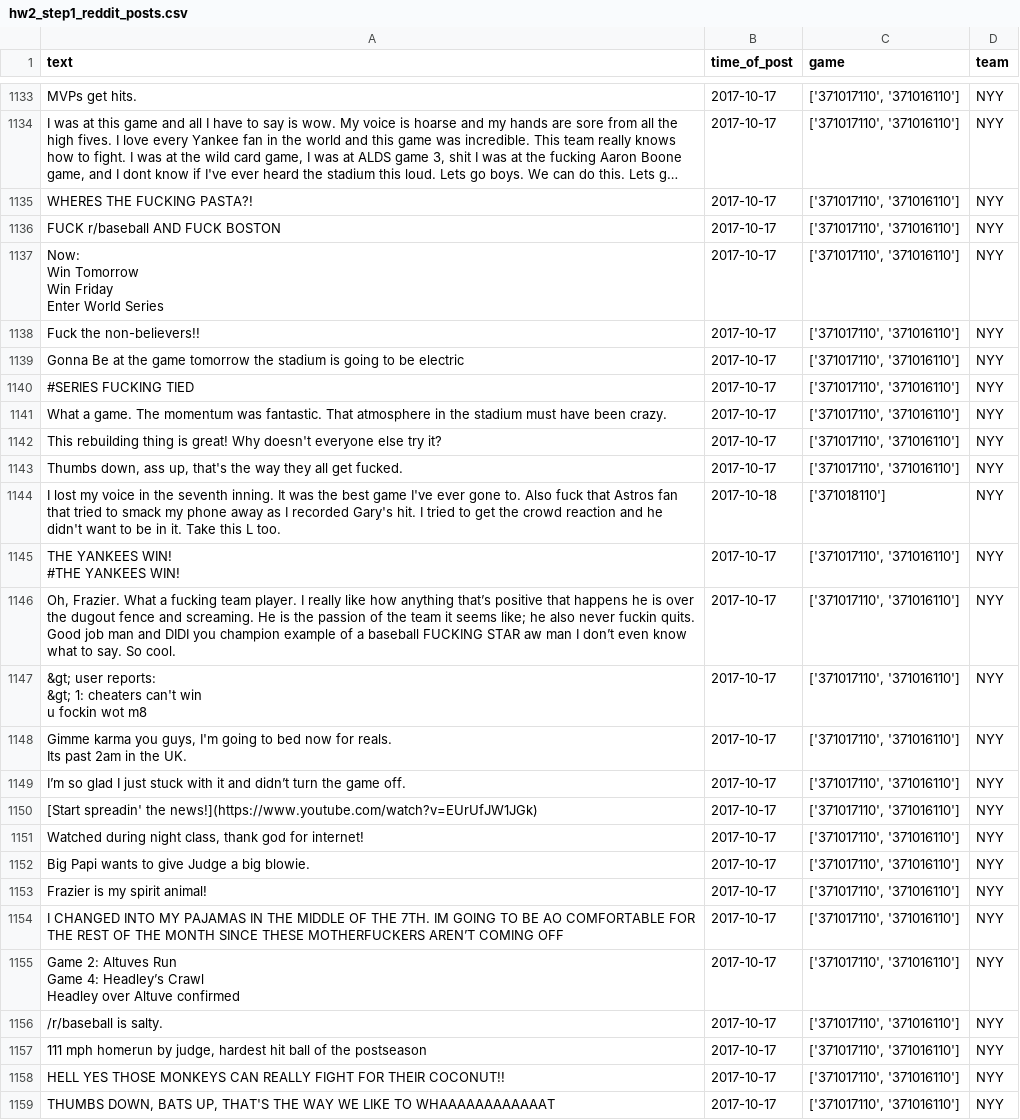
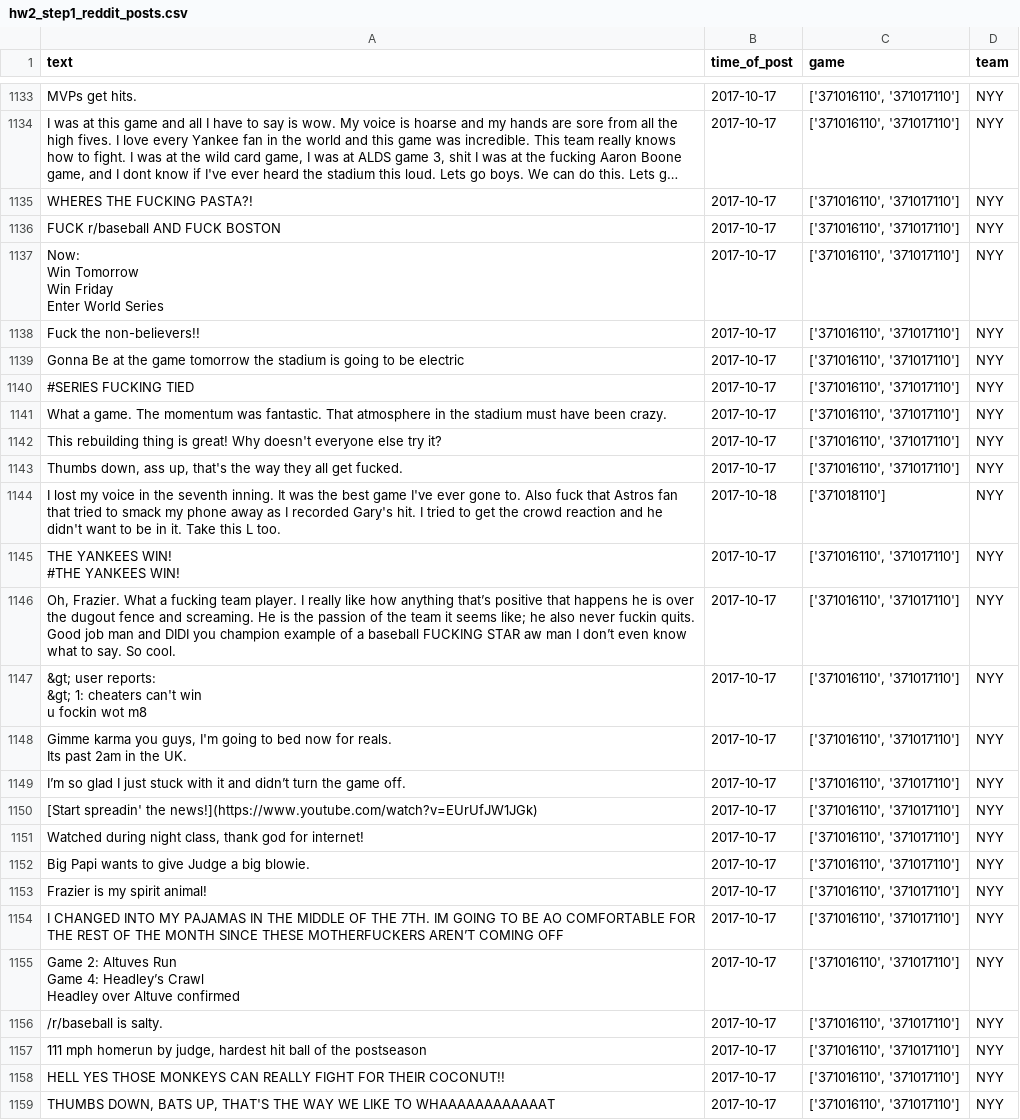
Before and after one commit to TenzinSommer/DSCI-125-HW-2, a CSV file: hw2_step1_reddit_posts.csv, drawn as a sheet; only a part is shown, gaps mark what is left out; long unchanged cells end in …; the diff covers the shown part only; the diff names each change by its address in the sheet, - before the commit and + after, or states it on an @@ line.

```diff
--- a/hw2_step1_reddit_posts.csv
+++ b/hw2_step1_reddit_posts.csv
-C1133:C1143 (game): ['371017110', '371016110']
+C1133:C1143 (game): ['371016110', '371017110']
-C1145:C1159 (game): ['371017110', '371016110']
+C1145:C1159 (game): ['371016110', '371017110']
```
Also changed, not shown: 159 edited cells elsewhere in this file, 6 other files.
